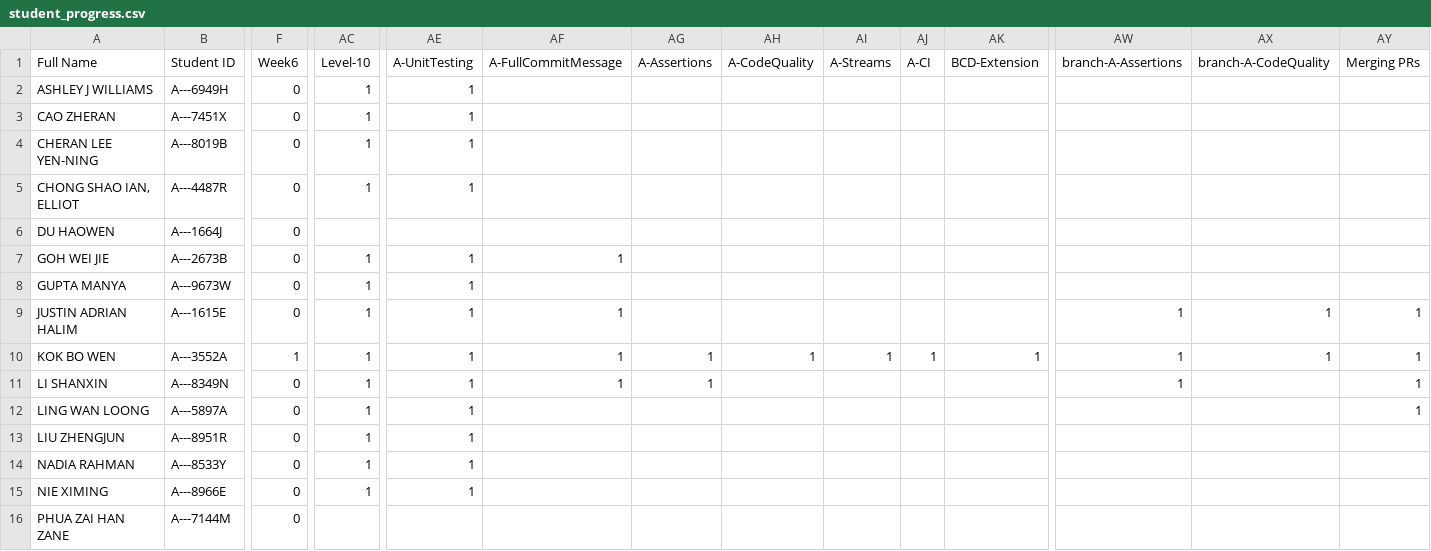
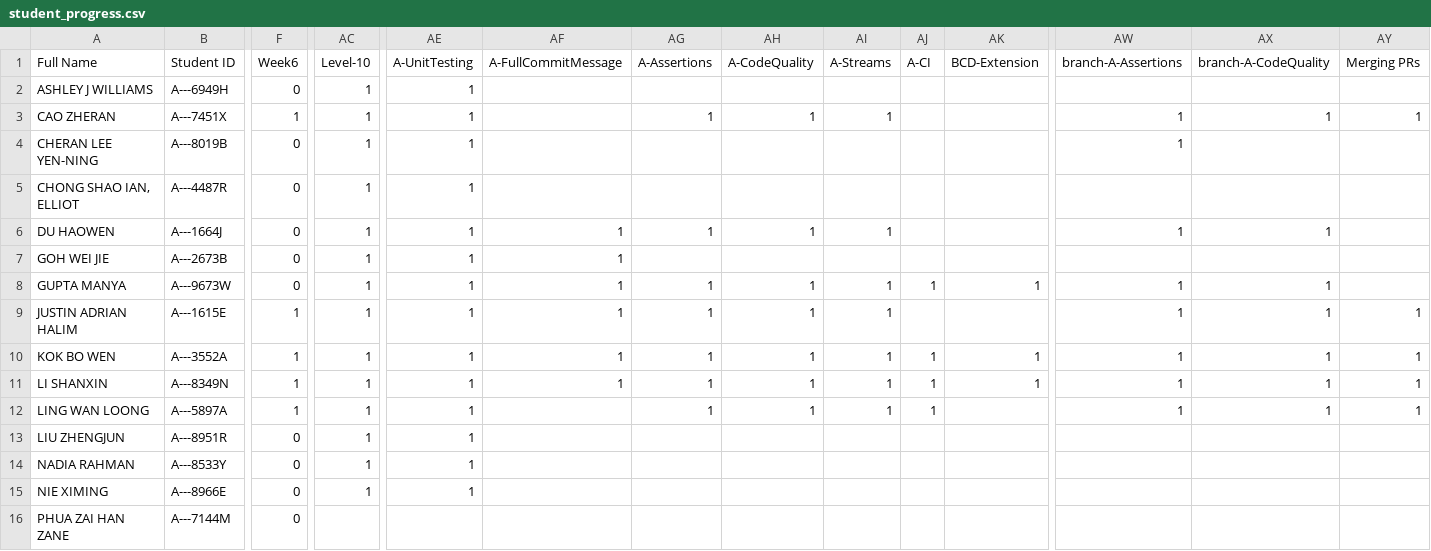
Before and after one commit to Pranavan135/ip-progress-dashboard, a CSV file: data/student_progress.csv, drawn as a sheet; only a part is shown, gaps mark what is left out; the diff covers the shown part only; the diff names each change by its address in the sheet, - before the commit and + after, or states it on an @@ line.

Commit message:
Update week6 F

```diff
--- a/data/student_progress.csv
+++ b/data/student_progress.csv
-F3 (Week6): 0
+F3 (Week6): 1
-AG3 (A-Assertions): (empty)
+AG3 (A-Assertions): 1
-AH3 (A-CodeQuality): (empty)
+AH3 (A-CodeQuality): 1
-AI3 (A-Streams): (empty)
+AI3 (A-Streams): 1
-AW3:AW4 (branch-A-Assertions): (empty)
+AW3:AW4 (branch-A-Assertions): 1
-AX3 (branch-A-CodeQuality): (empty)
+AX3 (branch-A-CodeQuality): 1
-AY3 (Merging PRs): (empty)
+AY3 (Merging PRs): 1
-AC6 (Level-10): (empty)
+AC6 (Level-10): 1
-AE6 (A-UnitTesting): (empty)
+AE6 (A-UnitTesting): 1
-AF6 (A-FullCommitMessage): (empty)
+AF6 (A-FullCommitMessage): 1
-AG6 (A-Assertions): (empty)
+AG6 (A-Assertions): 1
-AH6 (A-CodeQuality): (empty)
+AH6 (A-CodeQuality): 1
-AI6 (A-Streams): (empty)
+AI6 (A-Streams): 1
-AW6 (branch-A-Assertions): (empty)
+AW6 (branch-A-Assertions): 1
-AX6 (branch-A-CodeQuality): (empty)
+AX6 (branch-A-CodeQuality): 1
-AF8 (A-FullCommitMessage): (empty)
+AF8 (A-FullCommitMessage): 1
-AG8:AG9 (A-Assertions): (empty)
+AG8:AG9 (A-Assertions): 1
-AH8:AH9 (A-CodeQuality): (empty)
+AH8:AH9 (A-CodeQuality): 1
-AI8:AI9 (A-Streams): (empty)
+AI8:AI9 (A-Streams): 1
-AJ8 (A-CI): (empty)
+AJ8 (A-CI): 1
-AK8 (BCD-Extension): (empty)
+AK8 (BCD-Extension): 1
-AW8 (branch-A-Assertions): (empty)
+AW8 (branch-A-Assertions): 1
-AX8 (branch-A-CodeQuality): (empty)
+AX8 (branch-A-CodeQuality): 1
-F9 (Week6): 0
+F9 (Week6): 1
-F11:F12 (Week6): 0
+F11:F12 (Week6): 1
-AH11:AH12 (A-CodeQuality): (empty)
+AH11:AH12 (A-CodeQuality): 1
-AI11:AI12 (A-Streams): (empty)
+AI11:AI12 (A-Streams): 1
-AJ11:AJ12 (A-CI): (empty)
+AJ11:AJ12 (A-CI): 1
-AK11 (BCD-Extension): (empty)
+AK11 (BCD-Extension): 1
-AX11:AX12 (branch-A-CodeQuality): (empty)
+AX11:AX12 (branch-A-CodeQuality): 1
-AG12 (A-Assertions): (empty)
+AG12 (A-Assertions): 1
-AW12 (branch-A-Assertions): (empty)
+AW12 (branch-A-Assertions): 1
```
Also changed, not shown: 20 edited cells elsewhere in this file, 2 other files.
